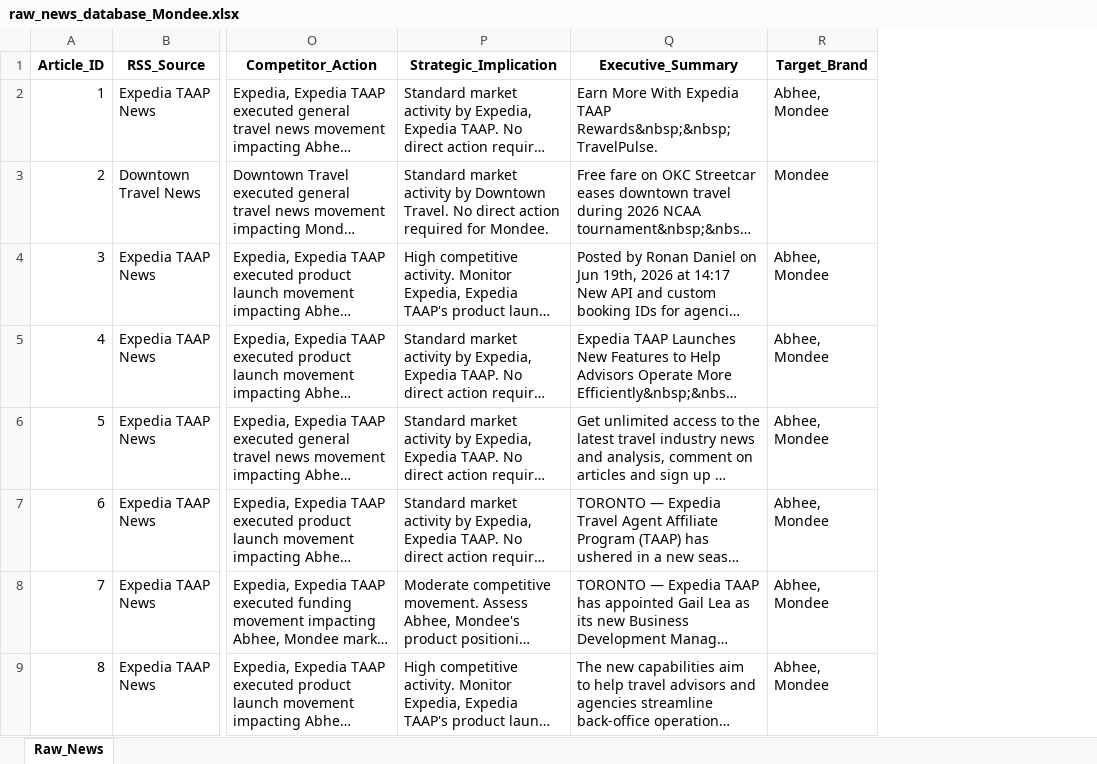
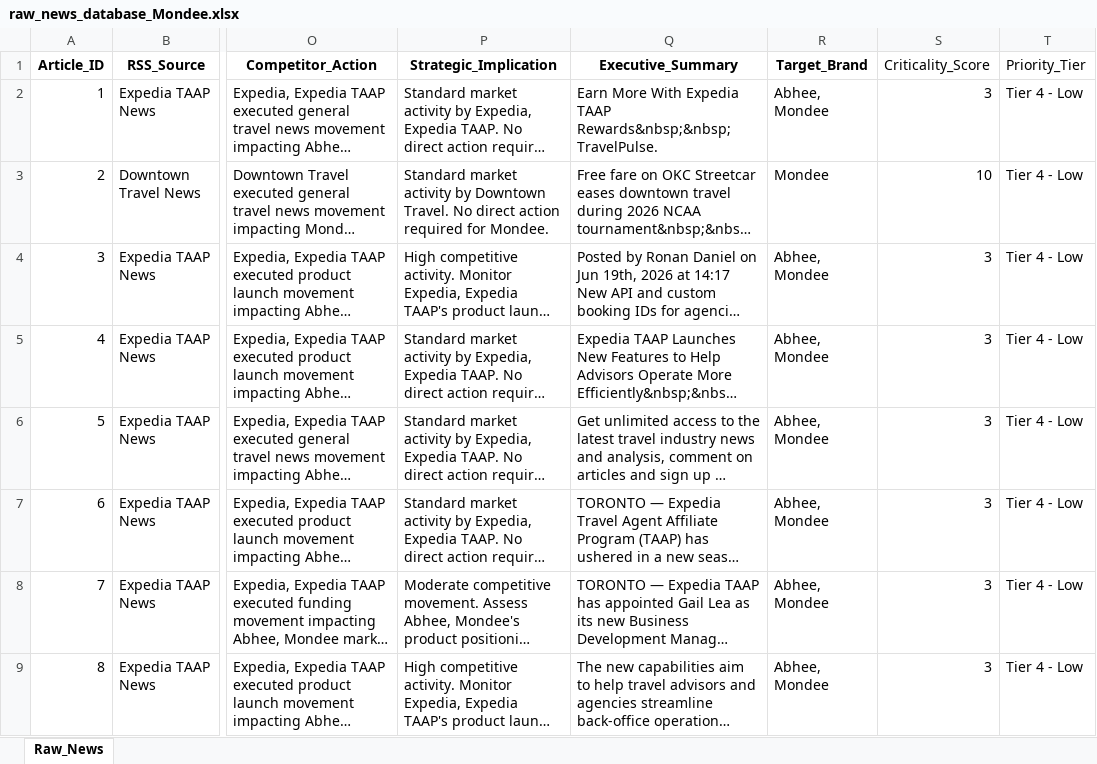
Before and after one commit to knirantar-Mondee/TabhiGroupDashboard_1, an Excel workbook: News_Dashboard/data/raw_news_database_Mondee.xlsx, sheet Raw_News, drawn as a sheet; only a part is shown, gaps mark what is left out; long unchanged cells end in …; values as stored, in another font and other column widths than the file's, no borders; the diff names each change by its address in the sheet, - before the commit and + after, or states it on an @@ line.

```diff
--- a/News_Dashboard/data/raw_news_database_Mondee.xlsx (sheet Raw_News)
+++ b/News_Dashboard/data/raw_news_database_Mondee.xlsx (sheet Raw_News)
+column S (Criticality_Score), rows 2-9: 3 | 10 | 3 | 3 | 3 | 3 | 3 | 3
+column T (Priority_Tier), rows 2-9: all Tier 4 - Low
```
Also changed, not shown: News_Dashboard/data/raw_news_database_Abhee.xlsx, News_Dashboard/data/raw_news_database_Miraee.xlsx, 3 other files.
